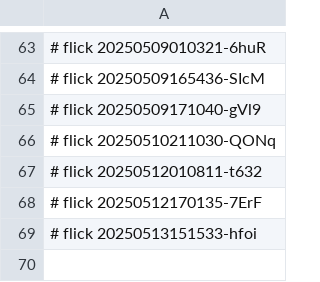
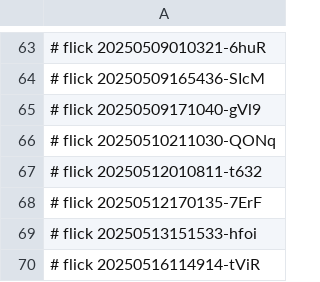
Before and after one commit to abikesa/nonself-powerplay, a CSV file: kitabo/ensi/aperitivo/.csv, drawn as a sheet; only a part is shown, gaps mark what is left out.

Commit message:
kitabo/ensi/aperitivo/.csv

```diff
--- a/kitabo/ensi/aperitivo/.csv
+++ b/kitabo/ensi/aperitivo/.csv
@@ -69 +69,2 @@
 # flick 20250513151533-hfoi
+# flick 20250516114914-tViR
```
